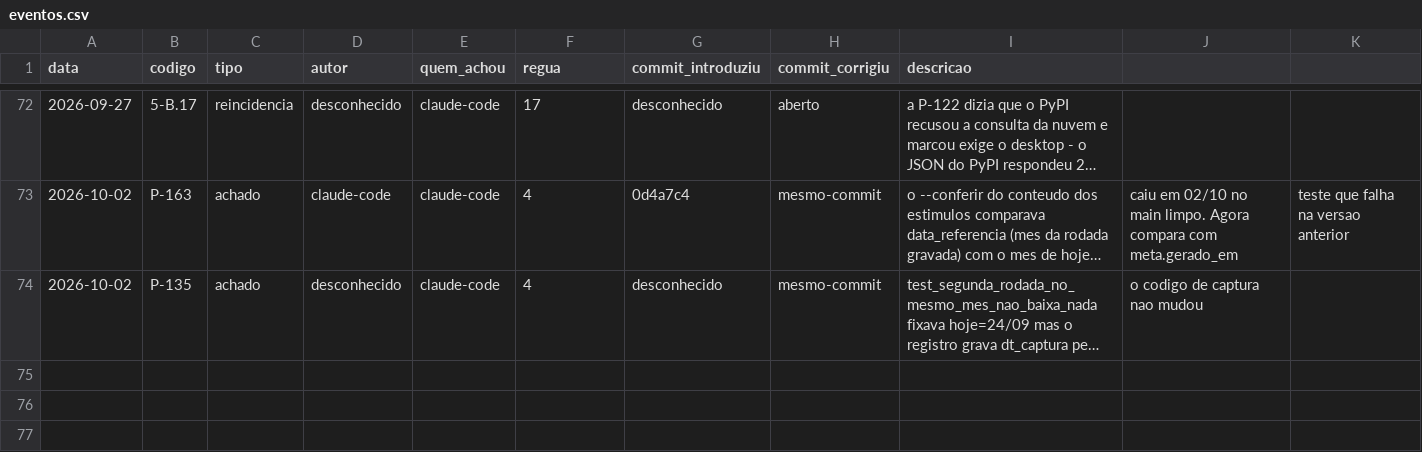
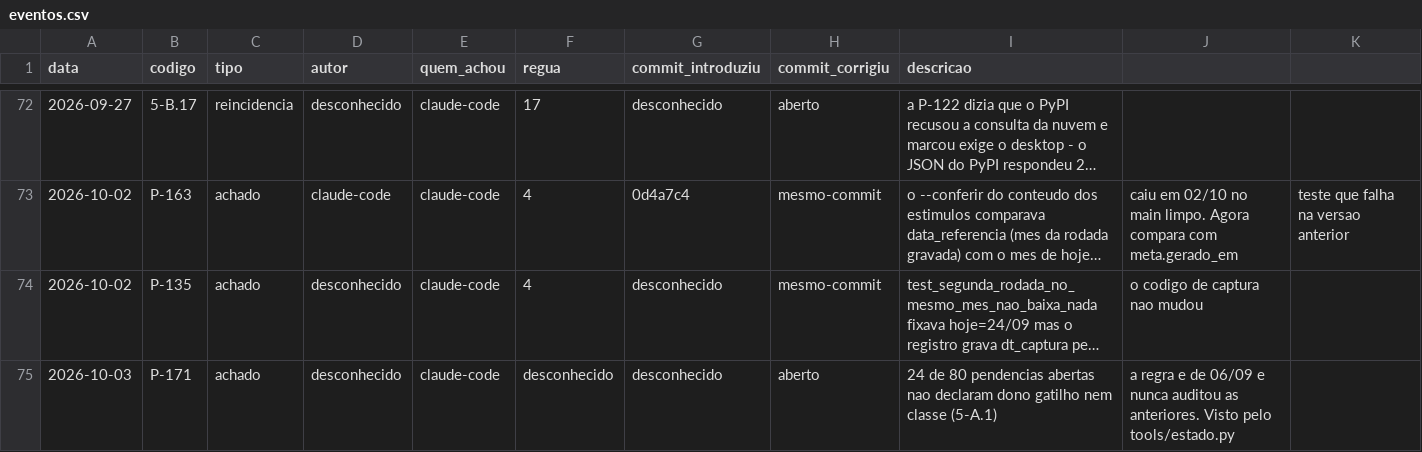
Before and after one commit to OsvaldoSantana/meol, a CSV file: docs/metricas/eventos.csv, drawn as a sheet; only a part is shown, gaps mark what is left out; long unchanged cells end in …; the diff names each change by its address in the sheet, - before the commit and + after, or states it on an @@ line.

```diff
--- a/docs/metricas/eventos.csv
+++ b/docs/metricas/eventos.csv
+row 75: 2026-10-03 | P-171 | achado | desconhecido | claude-code | desconhecido | desconhecido | aberto | 24 de 80 pendencias abertas nao declaram dono gatilho nem classe (5-A.1) | a regra e de 06/09 e nunca auditou as anteriores. Visto pelo tools/estado.py
```
Also changed, not shown: 22 other files.
